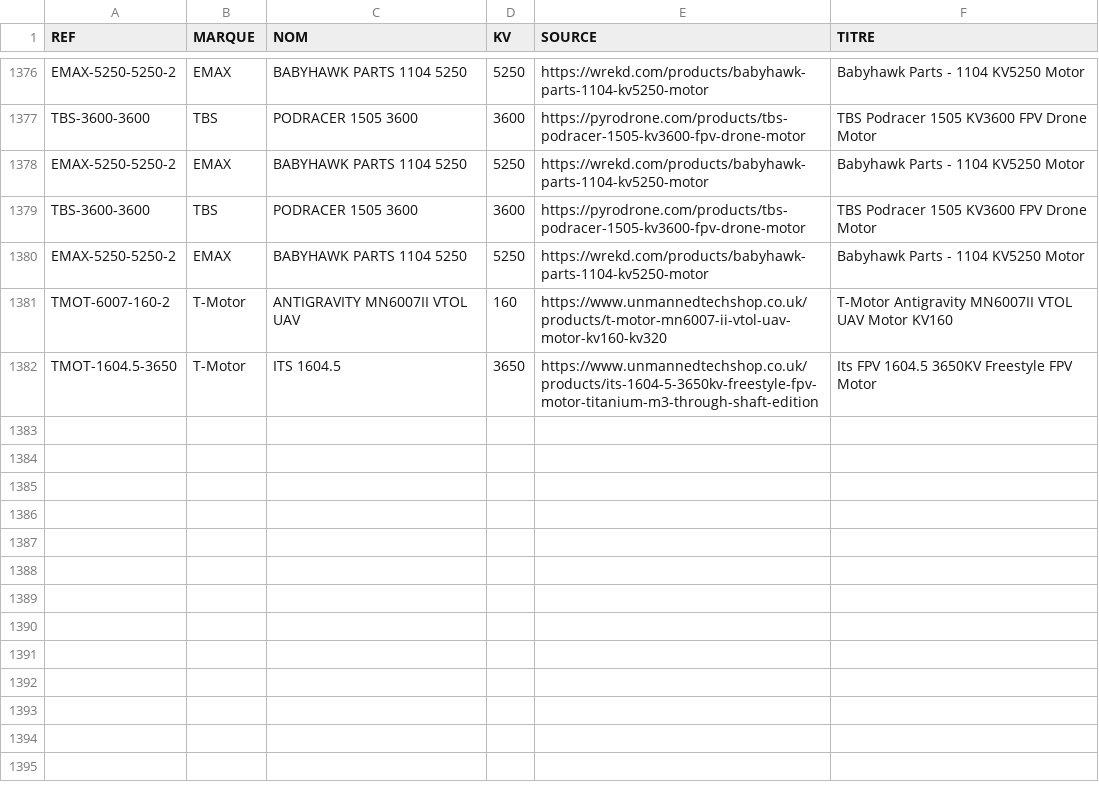
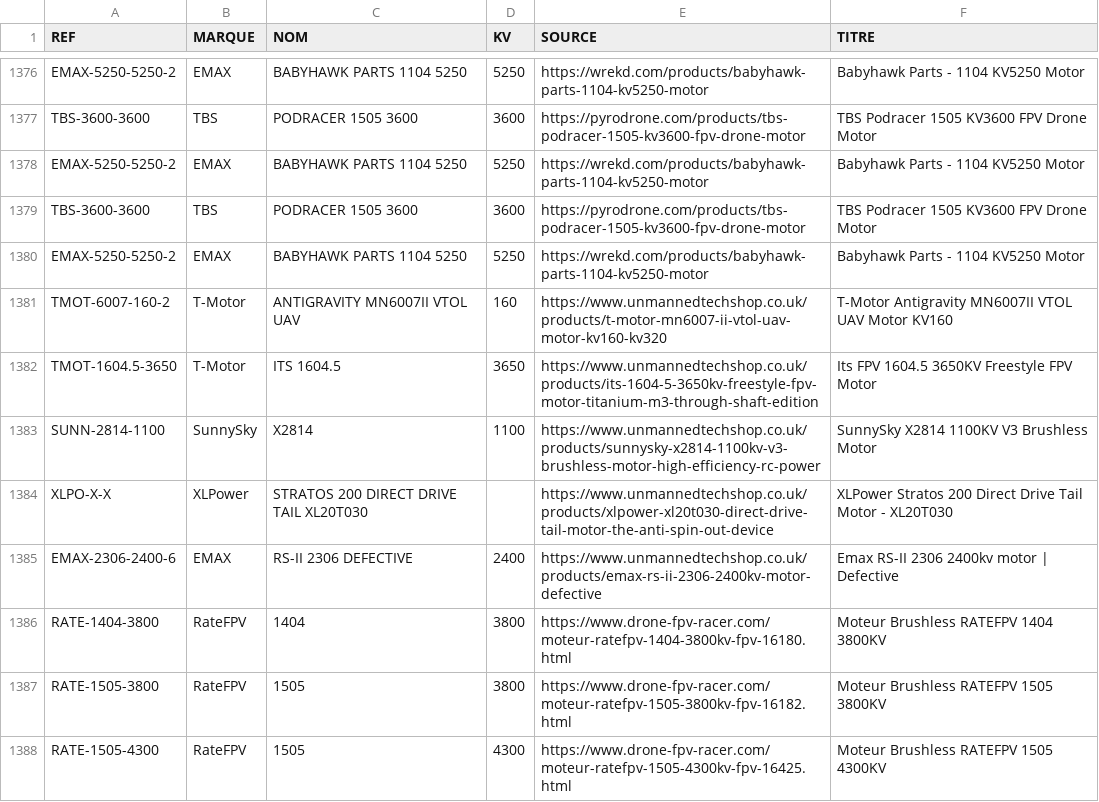
Before and after one commit to TakDai/Multi-Motors, a CSV file: catalogue/ajouts_boutiques.csv, drawn as a sheet; only a part is shown, gaps mark what is left out; the diff names each change by its address in the sheet, - before the commit and + after, or states it on an @@ line.

```diff
--- a/catalogue/ajouts_boutiques.csv
+++ b/catalogue/ajouts_boutiques.csv
+row 1383: SUNN-2814-1100 | SunnySky | X2814 | 1100 | https://www.unmannedtechshop.co.uk/products/sunnysky-x2814-1100kv-v3-brushless-motor-high-efficiency-rc-power | SunnySky X2814 1100KV V3 Brushless Motor
+row 1384: XLPO-X-X | XLPower | STRATOS 200 DIRECT DRIVE TAIL XL20T030 |  | https://www.unmannedtechshop.co.uk/products/xlpower-xl20t030-direct-drive-tail-motor-the-anti-spin-out-device | XLPower Stratos 200 Direct Drive Tail Motor - XL20T030
+row 1385: EMAX-2306-2400-6 | EMAX | RS-II 2306 DEFECTIVE | 2400 | https://www.unmannedtechshop.co.uk/products/emax-rs-ii-2306-2400kv-motor-defective | Emax RS-II 2306 2400kv motor | Defective
+row 1386: RATE-1404-3800 | RateFPV | 1404 | 3800 | https://www.drone-fpv-racer.com/moteur-ratefpv-1404-3800kv-fpv-16180.html | Moteur Brushless RATEFPV 1404 3800KV
+row 1387: RATE-1505-3800 | RateFPV | 1505 | 3800 | https://www.drone-fpv-racer.com/moteur-ratefpv-1505-3800kv-fpv-16182.html | Moteur Brushless RATEFPV 1505 3800KV
+row 1388: RATE-1505-4300 | RateFPV | 1505 | 4300 | https://www.drone-fpv-racer.com/moteur-ratefpv-1505-4300kv-fpv-16425.html | Moteur Brushless RATEFPV 1505 4300KV
```
Also changed, not shown: 24 other files.
